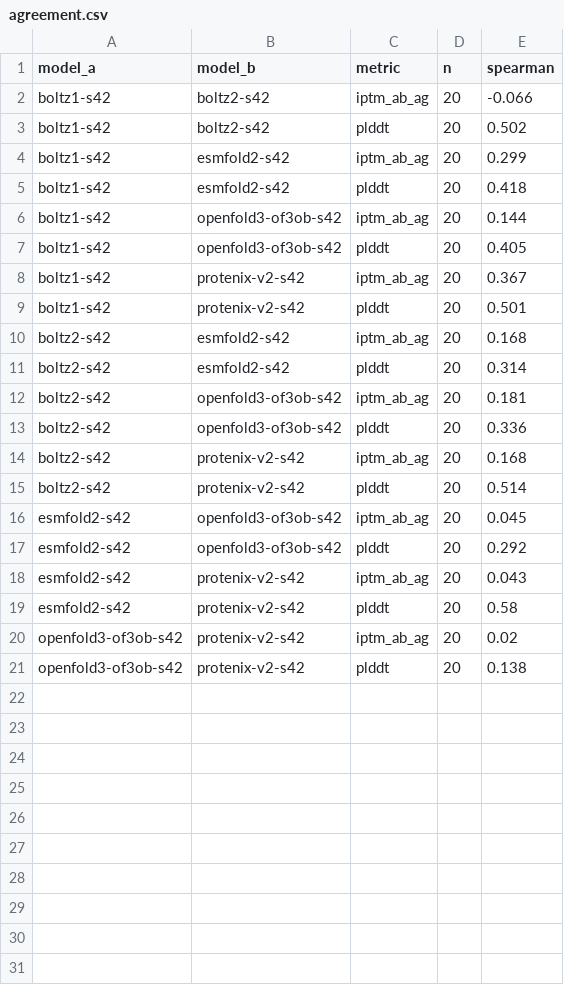
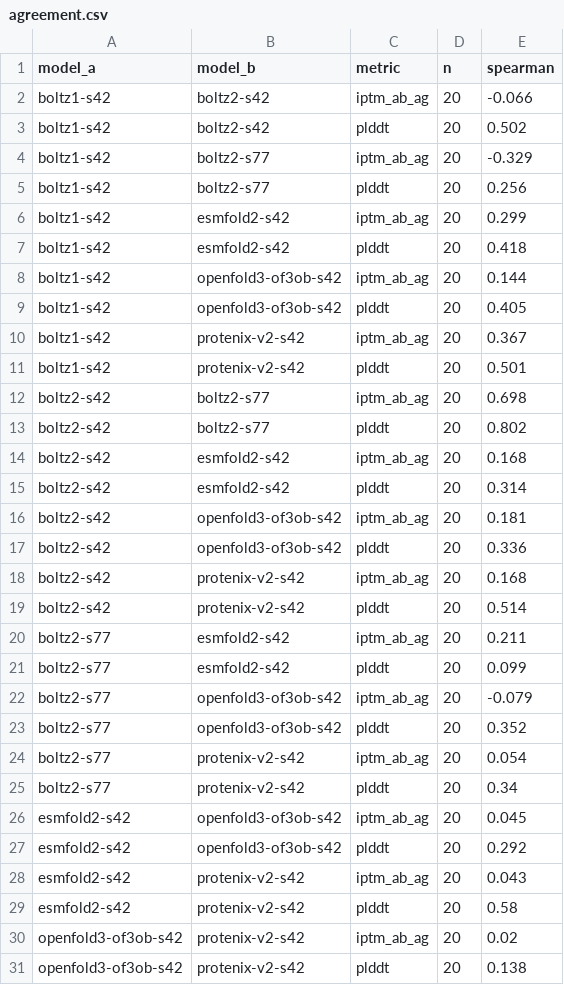
Before and after one commit to jakyric/antibody_hackathon, a CSV file: results/folding/agreement.csv, drawn as a sheet; the diff names each change by its address in the sheet, - before the commit and + after, or states it on an @@ line.

```diff
--- a/results/folding/agreement.csv
+++ b/results/folding/agreement.csv
+row 4: boltz1-s42 | boltz2-s77 | iptm_ab_ag | 20 | -0.329
+row 5: boltz1-s42 | boltz2-s77 | plddt | 20 | 0.256
+row 12: boltz2-s42 | boltz2-s77 | iptm_ab_ag | 20 | 0.698
+row 13: boltz2-s42 | boltz2-s77 | plddt | 20 | 0.802
+row 20: boltz2-s77 | esmfold2-s42 | iptm_ab_ag | 20 | 0.211
+row 21: boltz2-s77 | esmfold2-s42 | plddt | 20 | 0.099
+row 22: boltz2-s77 | openfold3-of3ob-s42 | iptm_ab_ag | 20 | -0.079
+row 23: boltz2-s77 | openfold3-of3ob-s42 | plddt | 20 | 0.352
+row 24: boltz2-s77 | protenix-v2-s42 | iptm_ab_ag | 20 | 0.054
+row 25: boltz2-s77 | protenix-v2-s42 | plddt | 20 | 0.34
```
Also changed, not shown: results/folding/calibration.csv, results/folding/vs_trastuzumab.csv, 18 other files.
